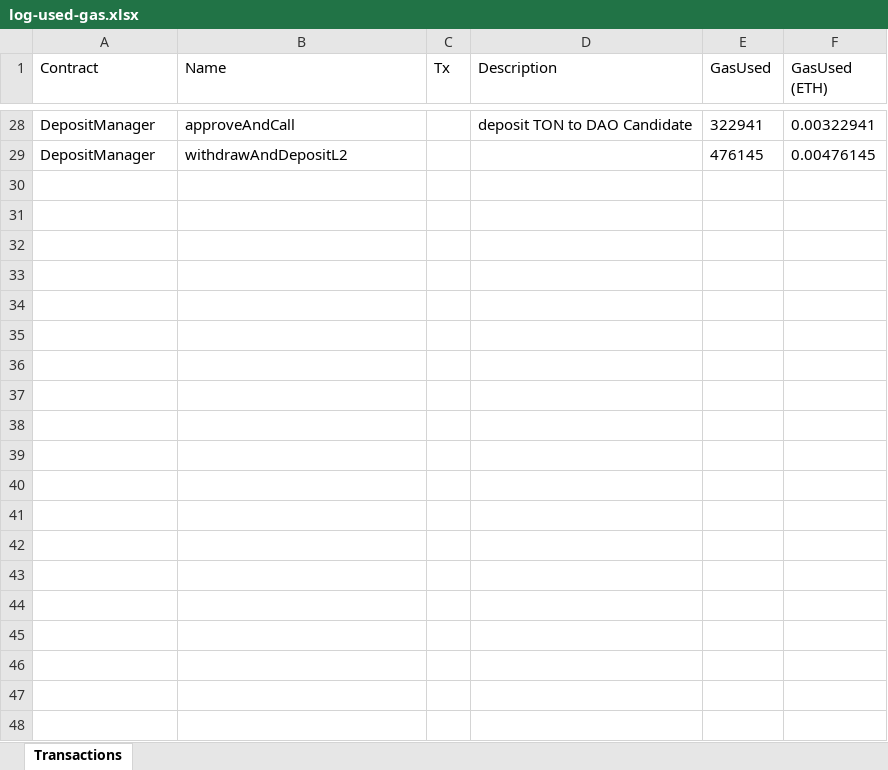
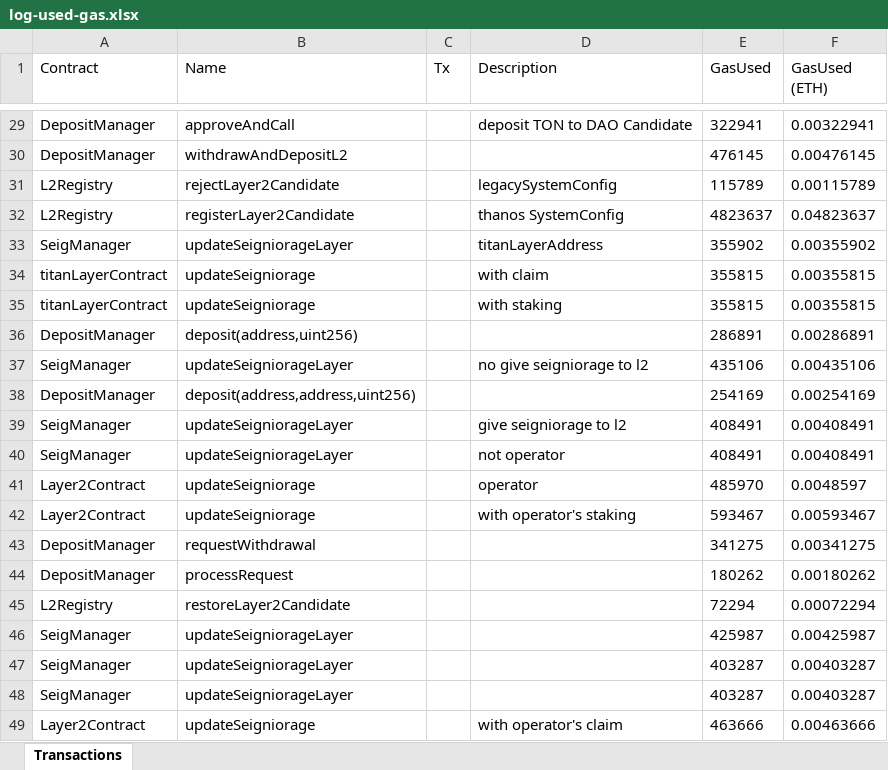
Before and after one commit to tokamak-network/ton-staking-v2, an Excel workbook: outputFile/log-used-gas.xlsx, sheet Transactions, drawn as a sheet; only a part is shown, gaps mark what is left out; values as stored, in another font and other column widths than the file's, no borders; the diff covers the shown part only; the diff names each change by its address in the sheet, - before the commit and + after, or states it on an @@ line.

Commit message:
refactor: to reduce the used gas #11
- Use revert instead of require
- Replacing Modifiers with Functions

```diff
--- a/outputFile/log-used-gas.xlsx (sheet Transactions)
+++ b/outputFile/log-used-gas.xlsx (sheet Transactions)
+row 31: L2Registry | rejectLayer2Candidate |  | legacySystemConfig | 115789 | 0.00115789
+row 32: L2Registry | registerLayer2Candidate |  | thanos SystemConfig | 4823637 | 0.04823637
+row 33: SeigManager | updateSeigniorageLayer |  | titanLayerAddress | 355902 | 0.00355902
+row 34: titanLayerContract | updateSeigniorage |  | with claim | 355815 | 0.00355815
+row 35: titanLayerContract | updateSeigniorage |  | with staking | 355815 | 0.00355815
+row 36: DepositManager | deposit(address,uint256) |  |  | 286891 | 0.00286891
+row 37: SeigManager | updateSeigniorageLayer |  | no give seigniorage to l2 | 435106 | 0.00435106
+row 38: DepositManager | deposit(address,address,uint256) |  |  | 254169 | 0.00254169
+row 39: SeigManager | updateSeigniorageLayer |  | give seigniorage to l2 | 408491 | 0.00408491
+row 40: SeigManager | updateSeigniorageLayer |  | not operator | 408491 | 0.00408491
+row 41: Layer2Contract | updateSeigniorage |  | operator | 485970 | 0.0048597
+row 42: Layer2Contract | updateSeigniorage |  | with operator's staking | 593467 | 0.00593467
+row 43: DepositManager | requestWithdrawal |  |  | 341275 | 0.00341275
+row 44: DepositManager | processRequest |  |  | 180262 | 0.00180262
+row 45: L2Registry | restoreLayer2Candidate |  |  | 72294 | 0.00072294
+row 46: SeigManager | updateSeigniorageLayer |  |  | 425987 | 0.00425987
+row 47: SeigManager | updateSeigniorageLayer |  |  | 403287 | 0.00403287
+row 48: SeigManager | updateSeigniorageLayer |  |  | 403287 | 0.00403287
+row 49: Layer2Contract | updateSeigniorage |  | with operator's claim | 463666 | 0.00463666
```
Also changed, not shown: 10 added rows and 16 edited cells elsewhere in this sheet, 7 other files.
